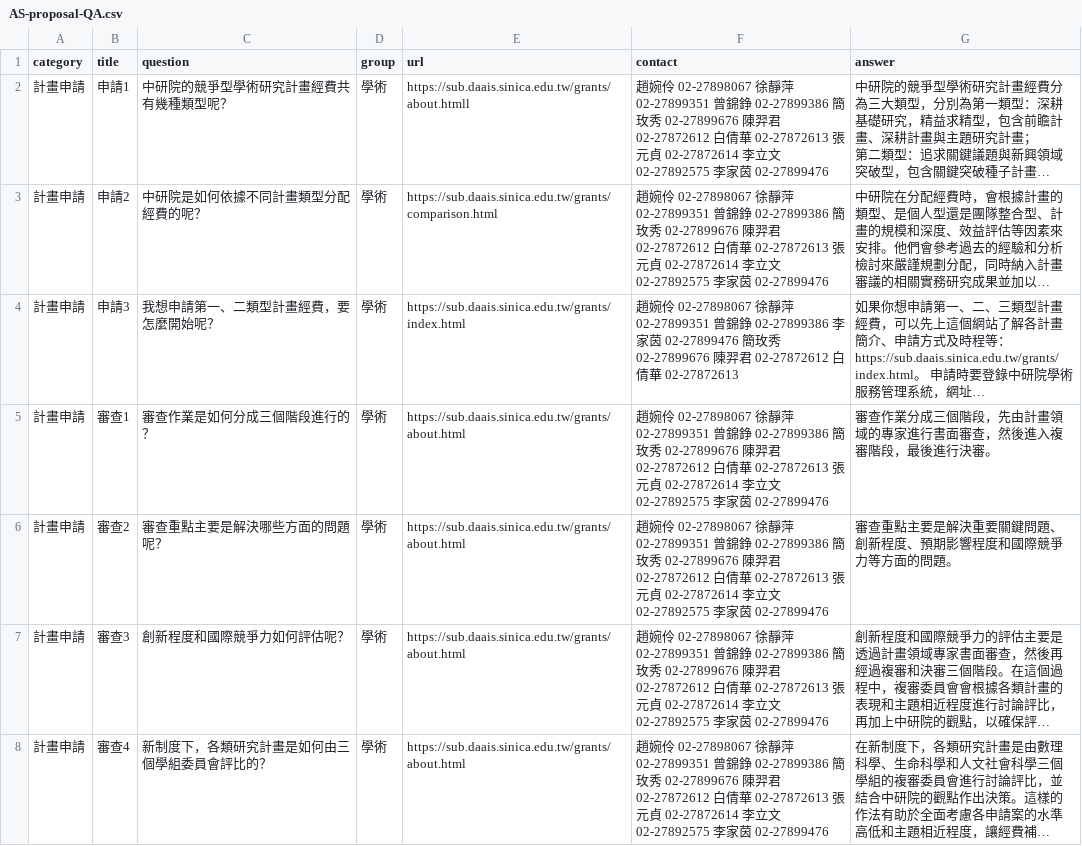
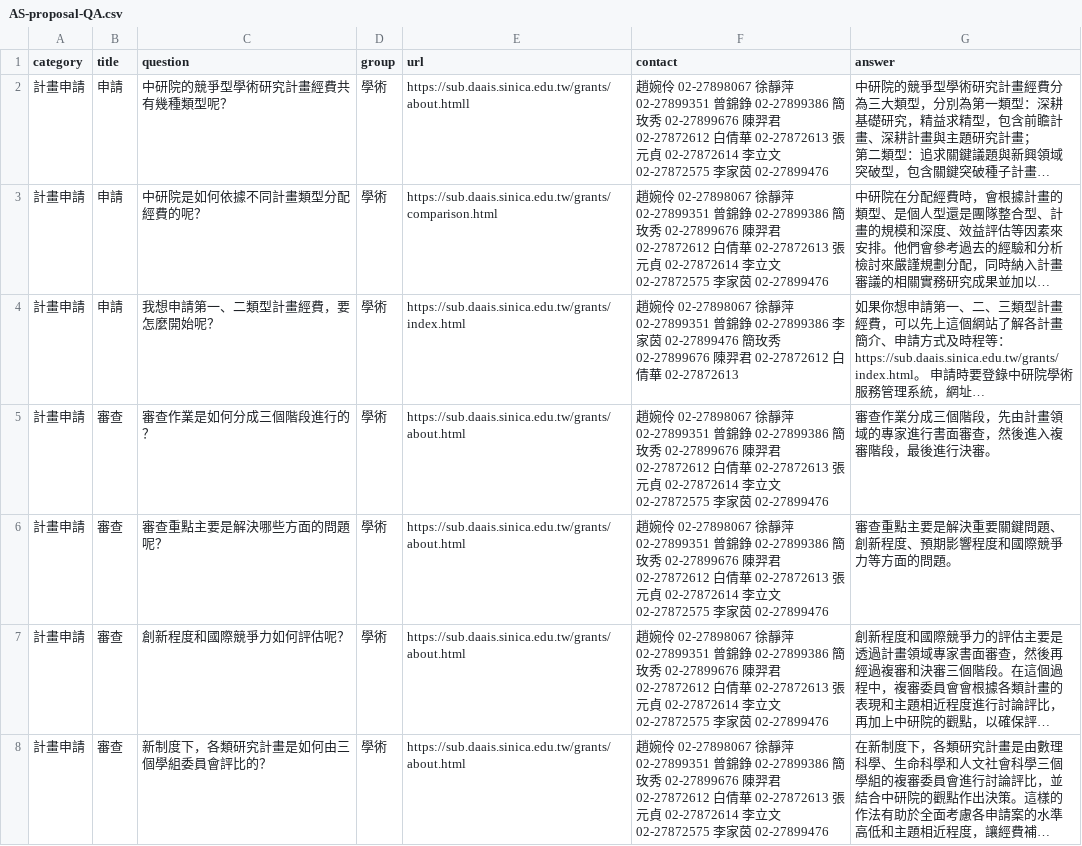
Before and after one commit to AS-AIGC/AS-AIGFAQ, a CSV file: examples/AS-proposal-QA.csv, drawn as a sheet; only a part is shown; long unchanged cells end in …; the diff covers the shown part only; the diff names each change by its address in the sheet, - before the commit and + after, or states it on an @@ line.

```diff
--- a/examples/AS-proposal-QA.csv
+++ b/examples/AS-proposal-QA.csv
-B2 (title): 申請1
+B2 (title): 申請
-F2:F3 (contact): …文 02-27892575 李家…
+F2:F3 (contact): …文 02-27872575 李家…
-B3 (title): 申請2
+B3 (title): 申請
-B4 (title): 申請3
+B4 (title): 申請
-B5 (title): 審查1
+B5 (title): 審查
-F5:F8 (contact): …文 02-27892575 李家…
+F5:F8 (contact): …文 02-27872575 李家…
-B6 (title): 審查2
+B6 (title): 審查
-B7 (title): 審查3
+B7 (title): 審查
-B8 (title): 審查4
+B8 (title): 審查
```
Also changed, not shown: 7 added rows and 89 edited cells elsewhere in this file, examples/AS-proposal-QA_en.csv.
